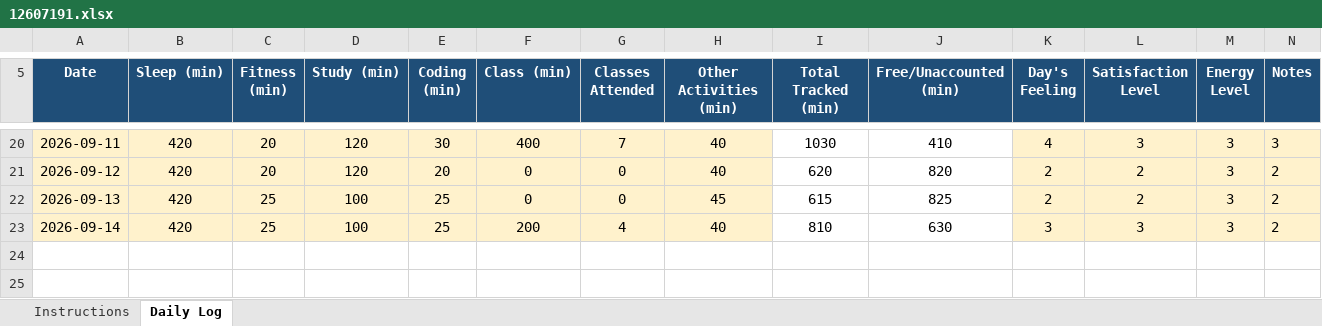
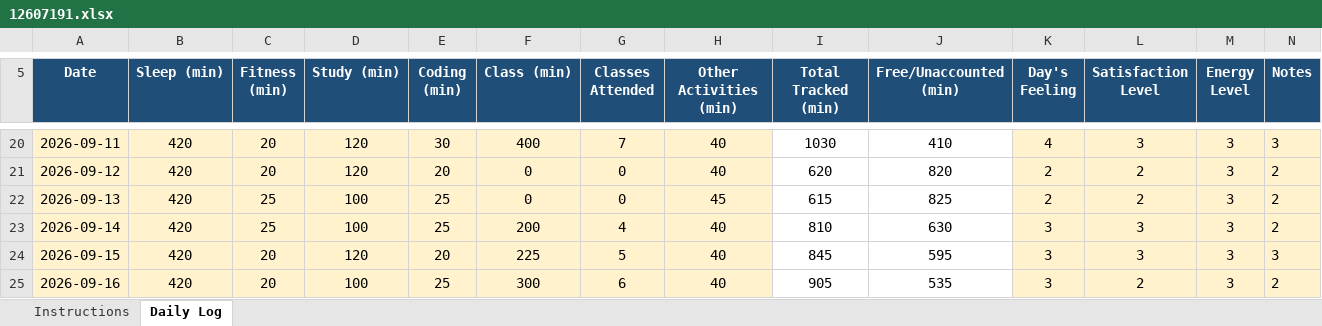
Before and after one commit to aloukikshukla624-cell/CAP776, an Excel workbook: 12607191.xlsx, sheet Daily Log, drawn as a sheet; only a part is shown, gaps mark what is left out; values as stored, in another font and other column widths than the file's, no borders; conditional formats not drawn; the diff names each change by its address in the sheet, - before the commit and + after, or states it on an @@ line.

Commit message:
commit

```diff
--- a/12607191.xlsx (sheet Daily Log)
+++ b/12607191.xlsx (sheet Daily Log)
+row 24: 2026-09-15 | 420 | 20 | 120 | 20 | 225 | 5 | 40 | 845 | 595 | 3 | 3 | 3 | 3
+row 25: 2026-09-16 | 420 | 20 | 100 | 25 | 300 | 6 | 40 | 905 | 535 | 3 | 2 | 3 | 2
```
